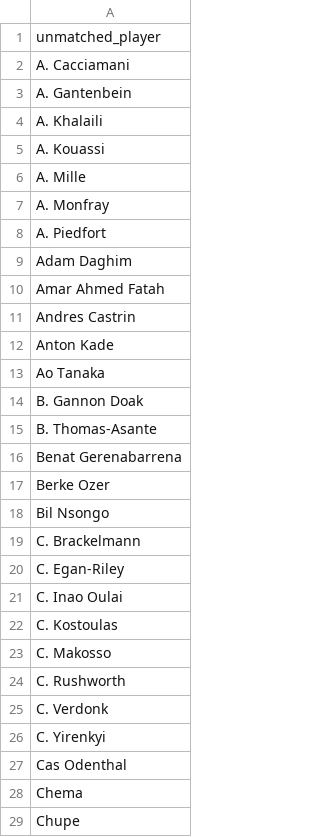
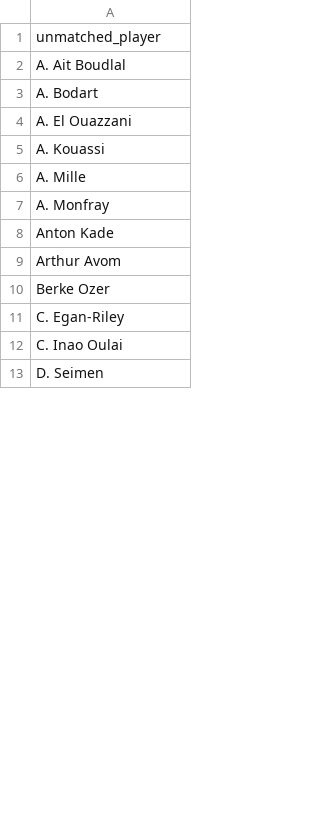
Before and after one commit to yjaam/soccer-match-prediction, a CSV file: 5_new_prediction_dashboard/prediction_data/upcoming_lineup_unmatched_players.csv, drawn as a sheet; only a part is shown; the shorter side is filled out with more unchanged rows; the diff covers the shown part only.

```diff
--- a/5_new_prediction_dashboard/prediction_data/upcoming_lineup_unmatched_players.csv
+++ b/5_new_prediction_dashboard/prediction_data/upcoming_lineup_unmatched_players.csv
@@ -1,5 +1,5 @@
 unmatched_player
-A. Cacciamani
-A. Gantenbein
-A. Khalaili
+A. Ait Boudlal
+A. Bodart
+A. El Ouazzani
 A. Kouassi
@@ -7,23 +7,6 @@ A. Mille
 A. Monfray
-A. Piedfort
-Adam Daghim
-Amar Ahmed Fatah
-Andres Castrin
 Anton Kade
-Ao Tanaka
-B. Gannon Doak
-B. Thomas-Asante
-Benat Gerenabarrena
+Arthur Avom
 Berke Ozer
-Bil Nsongo
-C. Brackelmann
 C. Egan-Riley
 C. Inao Oulai
-C. Kostoulas
-C. Makosso
-C. Rushworth
-C. Verdonk
-C. Yirenkyi
-Cas Odenthal
-Chema
-Chupe
```
Also changed, not shown: 5 added rows, 66 removed rows and 16 edited cells elsewhere in this file, 5_new_prediction_dashboard/prediction_data/upcoming_lineups_values.csv, 5_new_prediction_dashboard/prediction_data/upcoming_xg_form.csv, 53 other files.
